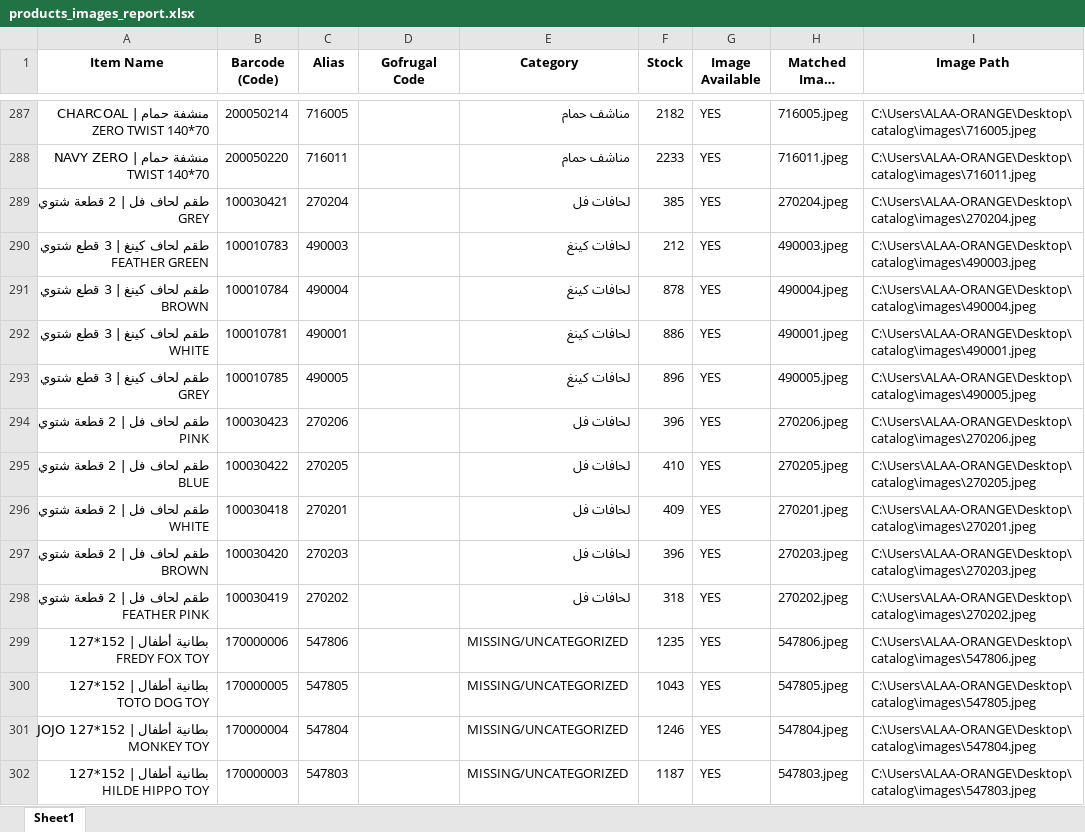
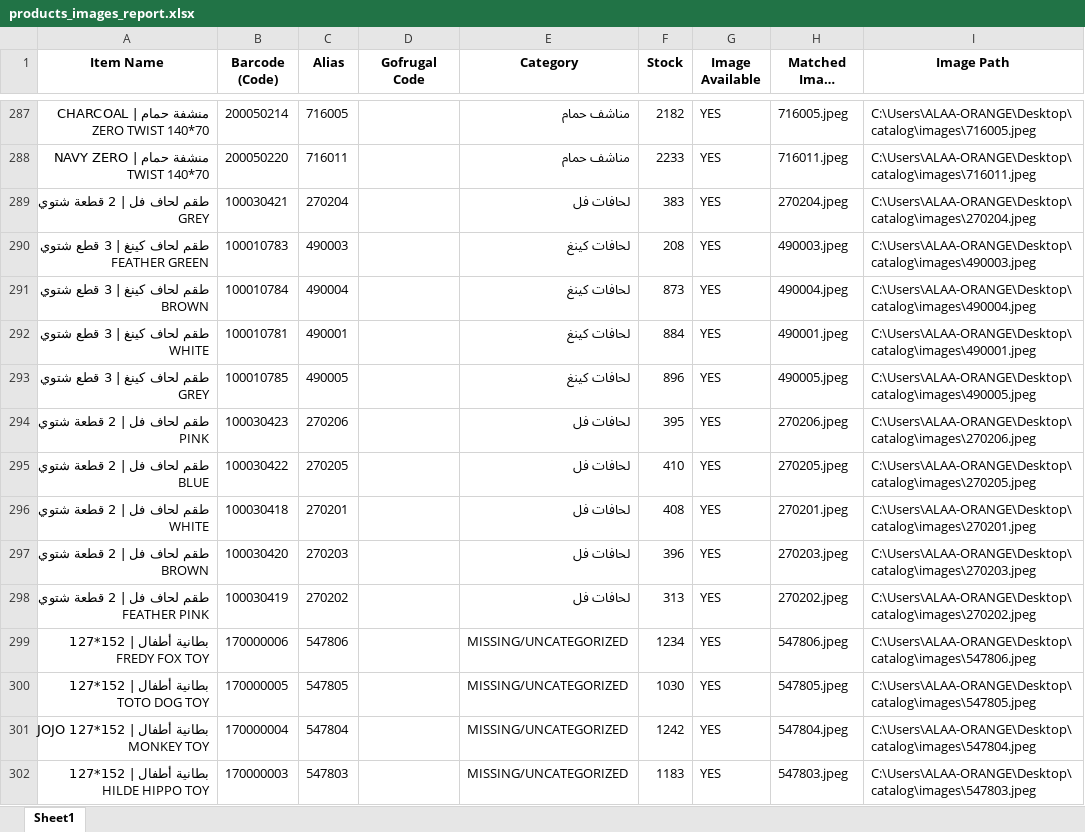
Before and after one commit to ALAAWF2/catalog, an Excel workbook: products_images_report.xlsx, sheet Sheet1, drawn as a sheet; only a part is shown, gaps mark what is left out; long unchanged cells end in …; values as stored, in another font and other column widths than the file's, no borders; the diff covers the shown part only; the diff names each change by its address in the sheet, - before the commit and + after, or states it on an @@ line.

```diff
--- a/products_images_report.xlsx (sheet Sheet1)
+++ b/products_images_report.xlsx (sheet Sheet1)
-F289 (Stock): 385
+F289 (Stock): 383
-F290 (Stock): 212
+F290 (Stock): 208
-F291 (Stock): 878
+F291 (Stock): 873
-F292 (Stock): 886
+F292 (Stock): 884
-F294 (Stock): 396
+F294 (Stock): 395
-F296 (Stock): 409
+F296 (Stock): 408
-F298 (Stock): 318
+F298 (Stock): 313
-F299 (Stock): 1235
+F299 (Stock): 1234
-F300 (Stock): 1043
+F300 (Stock): 1030
-F301 (Stock): 1246
+F301 (Stock): 1242
-F302 (Stock): 1187
+F302 (Stock): 1183
```
Also changed, not shown: 3 added rows, 6 removed rows and 684 edited cells elsewhere in this sheet, 2 other files.
